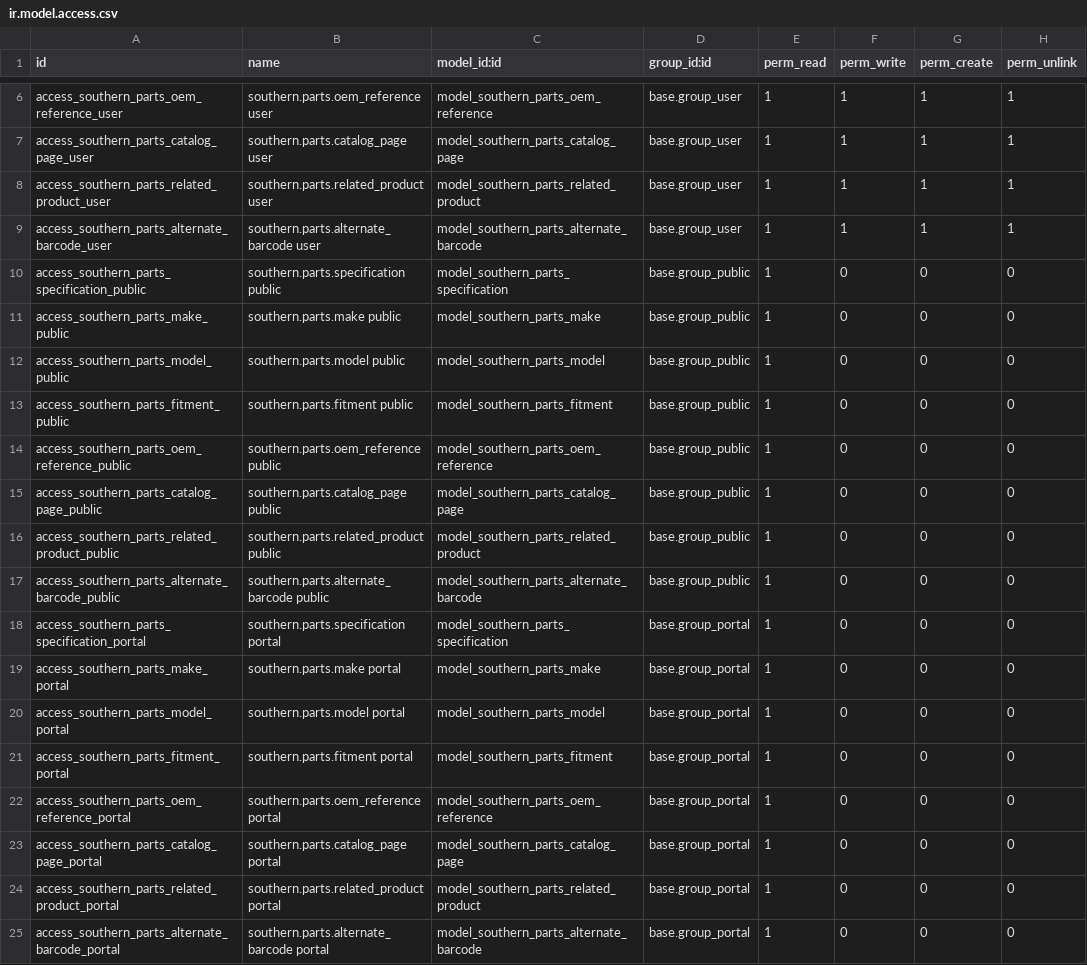
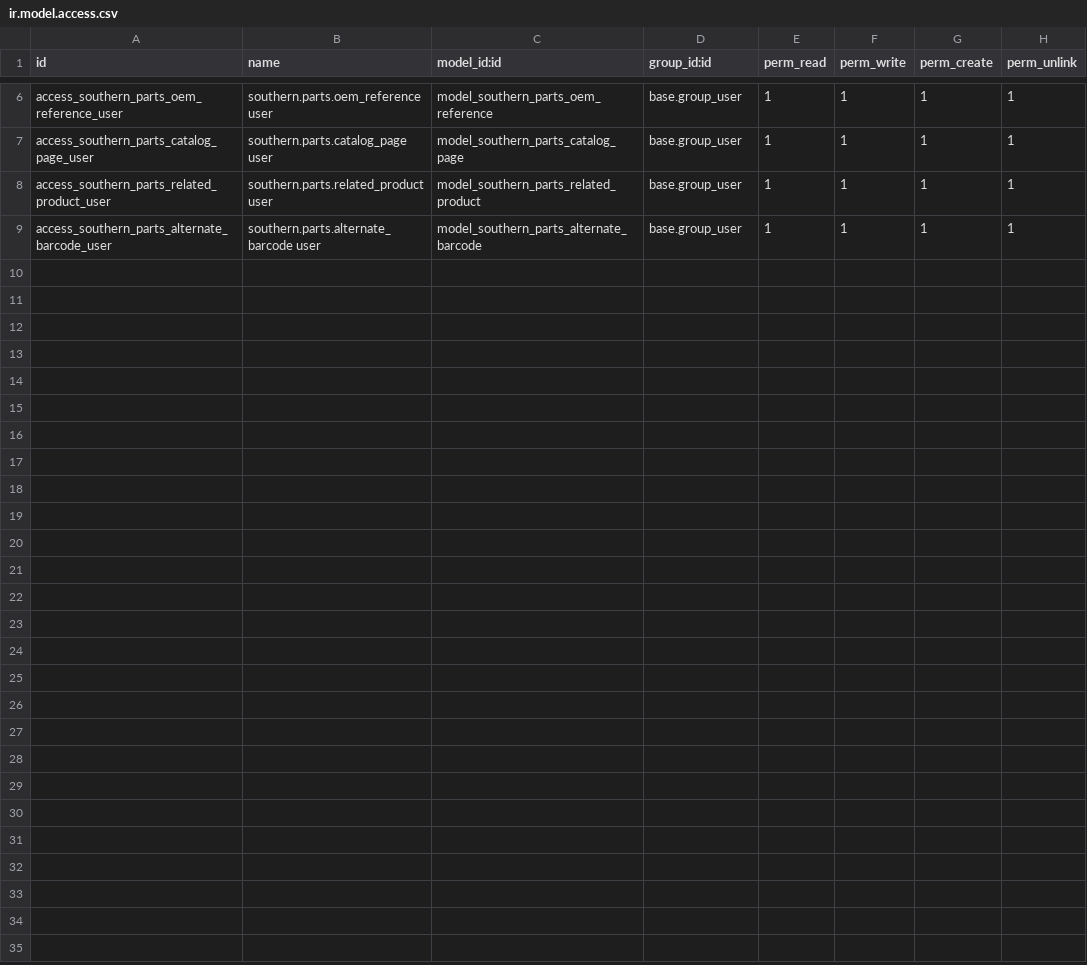
Before and after one commit to Titan-ERP/titan-erp, a CSV file: southern_parts_intelligence/security/ir.model.access.csv, drawn as a sheet; only a part is shown, gaps mark what is left out; the diff names each change by its address in the sheet, - before the commit and + after, or states it on an @@ line.

Commit message:
Fix parts intelligence production install

```diff
--- a/southern_parts_intelligence/security/ir.model.access.csv
+++ b/southern_parts_intelligence/security/ir.model.access.csv
-row 10: access_southern_parts_specification_public | southern.parts.specification public | model_southern_parts_specification | base.group_public | 1 | 0 | 0 | 0
-row 11: access_southern_parts_make_public | southern.parts.make public | model_southern_parts_make | base.group_public | 1 | 0 | 0 | 0
-row 12: access_southern_parts_model_public | southern.parts.model public | model_southern_parts_model | base.group_public | 1 | 0 | 0 | 0
-row 13: access_southern_parts_fitment_public | southern.parts.fitment public | model_southern_parts_fitment | base.group_public | 1 | 0 | 0 | 0
-row 14: access_southern_parts_oem_reference_public | southern.parts.oem_reference public | model_southern_parts_oem_reference | base.group_public | 1 | 0 | 0 | 0
-row 15: access_southern_parts_catalog_page_public | southern.parts.catalog_page public | model_southern_parts_catalog_page | base.group_public | 1 | 0 | 0 | 0
-row 16: access_southern_parts_related_product_public | southern.parts.related_product public | model_southern_parts_related_product | base.group_public | 1 | 0 | 0 | 0
-row 17: access_southern_parts_alternate_barcode_public | southern.parts.alternate_barcode public | model_southern_parts_alternate_barcode | base.group_public | 1 | 0 | 0 | 0
-row 18: access_southern_parts_specification_portal | southern.parts.specification portal | model_southern_parts_specification | base.group_portal | 1 | 0 | 0 | 0
-row 19: access_southern_parts_make_portal | southern.parts.make portal | model_southern_parts_make | base.group_portal | 1 | 0 | 0 | 0
-row 20: access_southern_parts_model_portal | southern.parts.model portal | model_southern_parts_model | base.group_portal | 1 | 0 | 0 | 0
-row 21: access_southern_parts_fitment_portal | southern.parts.fitment portal | model_southern_parts_fitment | base.group_portal | 1 | 0 | 0 | 0
-row 22: access_southern_parts_oem_reference_portal | southern.parts.oem_reference portal | model_southern_parts_oem_reference | base.group_portal | 1 | 0 | 0 | 0
-row 23: access_southern_parts_catalog_page_portal | southern.parts.catalog_page portal | model_southern_parts_catalog_page | base.group_portal | 1 | 0 | 0 | 0
-row 24: access_southern_parts_related_product_portal | southern.parts.related_product portal | model_southern_parts_related_product | base.group_portal | 1 | 0 | 0 | 0
-row 25: access_southern_parts_alternate_barcode_portal | southern.parts.alternate_barcode portal | model_southern_parts_alternate_barcode | base.group_portal | 1 | 0 | 0 | 0
```
Also changed, not shown: 1 other file.
